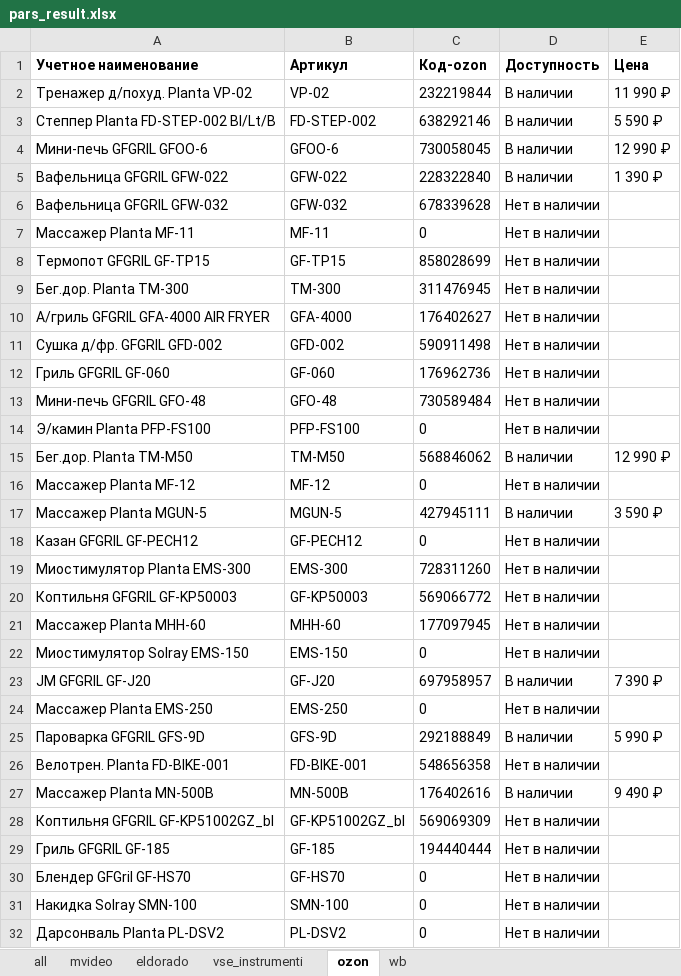
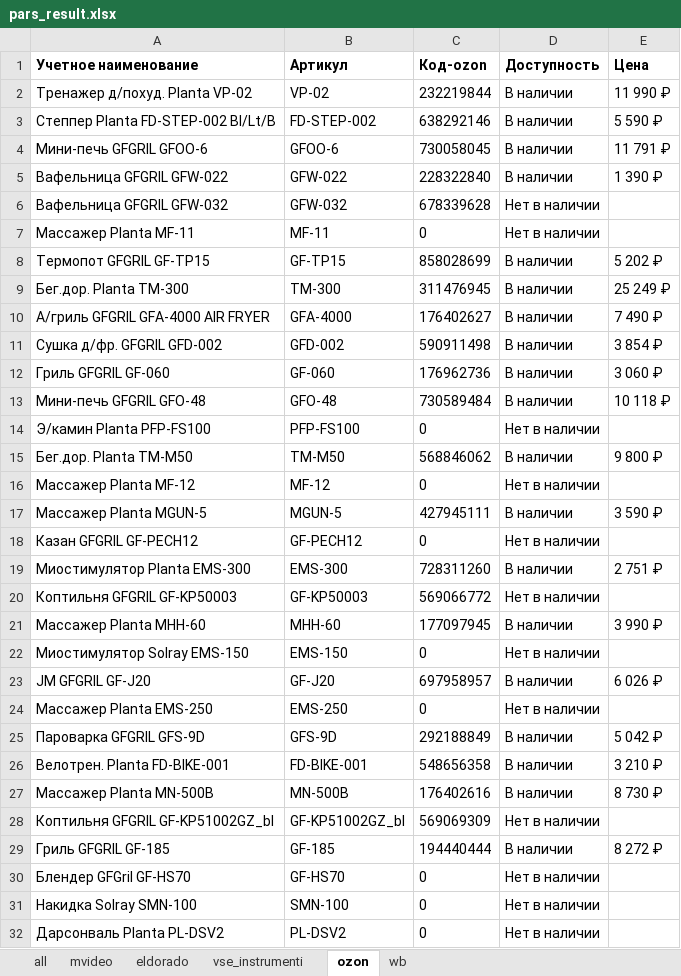
Before and after one commit to nyamka10/Scrapper-All, an Excel workbook: attachments/pars_result.xlsx, sheet ozon, drawn as a sheet; only a part is shown; values as stored, in another font and other column widths than the file's, no borders; conditional formats not drawn; the diff covers the shown part only; the diff names each change by its address in the sheet, - before the commit and + after, or states it on an @@ line.

```diff
--- a/attachments/pars_result.xlsx (sheet ozon)
+++ b/attachments/pars_result.xlsx (sheet ozon)
-E4 (Цена): 12 990 ₽
+E4 (Цена): 11 791 ₽
-D8:D13 (Доступность): Нет в наличии
+D8:D13 (Доступность): В наличии
-E8 (Цена): (empty)
+E8 (Цена): 5 202 ₽
-E9 (Цена): (empty)
+E9 (Цена): 25 249 ₽
-E10 (Цена): (empty)
+E10 (Цена): 7 490 ₽
-E11 (Цена): (empty)
+E11 (Цена): 3 854 ₽
-E12 (Цена): (empty)
+E12 (Цена): 3 060 ₽
-E13 (Цена): (empty)
+E13 (Цена): 10 118 ₽
-E15 (Цена): 12 990 ₽
+E15 (Цена): 9 800 ₽
-D19 (Доступность): Нет в наличии
+D19 (Доступность): В наличии
-E19 (Цена): (empty)
+E19 (Цена): 2 751 ₽
-D21 (Доступность): Нет в наличии
+D21 (Доступность): В наличии
-E21 (Цена): (empty)
+E21 (Цена): 3 990 ₽
-E23 (Цена): 7 390 ₽
+E23 (Цена): 6 026 ₽
-E25 (Цена): 5 990 ₽
+E25 (Цена): 5 042 ₽
-D26 (Доступность): Нет в наличии
+D26 (Доступность): В наличии
-E26 (Цена): (empty)
+E26 (Цена): 3 210 ₽
-E27 (Цена): 9 490 ₽
+E27 (Цена): 8 730 ₽
-D29 (Доступность): Нет в наличии
+D29 (Доступность): В наличии
-E29 (Цена): (empty)
+E29 (Цена): 8 272 ₽
```
Also changed, not shown: 73 edited cells elsewhere in this sheet, sheet all, sheet vse_instrumenti, sheet mvideo, 2 other files.
